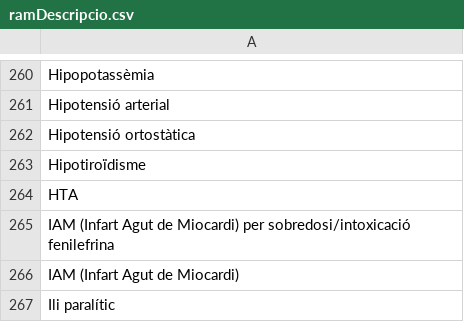
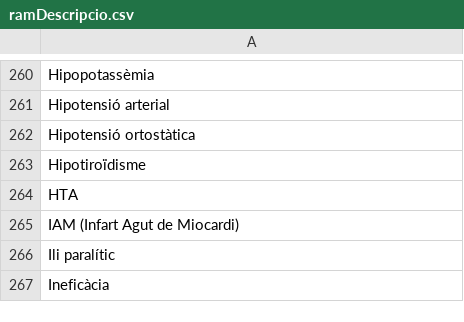
Before and after one commit to montaneva/FVcsv, a CSV file: ramDescripcio.csv, drawn as a sheet; only a part is shown, gaps mark what is left out; the shorter side is filled out with more unchanged rows; the diff names each change by its address in the sheet, - before the commit and + after, or states it on an @@ line.

Commit message:
Update ramDescripcio.csv

```diff
--- a/ramDescripcio.csv
+++ b/ramDescripcio.csv
-row 265: IAM (Infart Agut de Miocardi) per sobredosi/intoxicació fenilefrina
```
